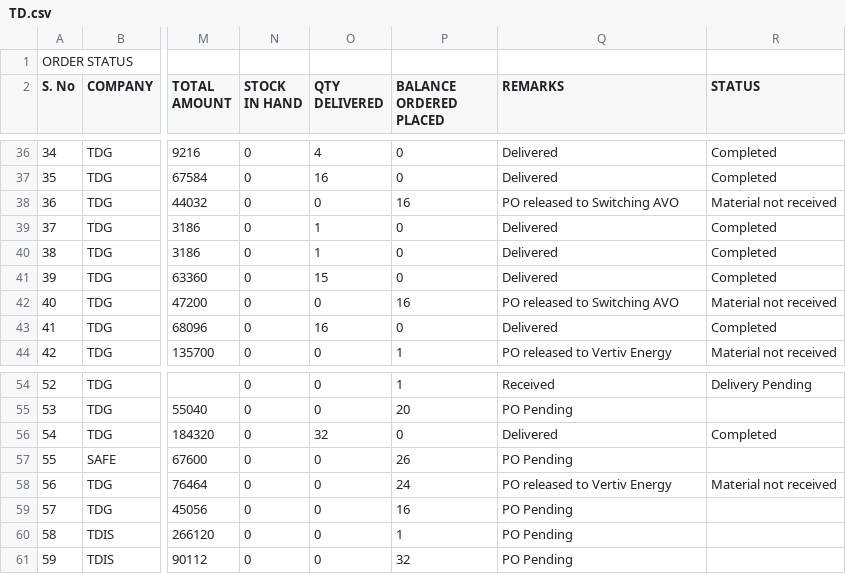
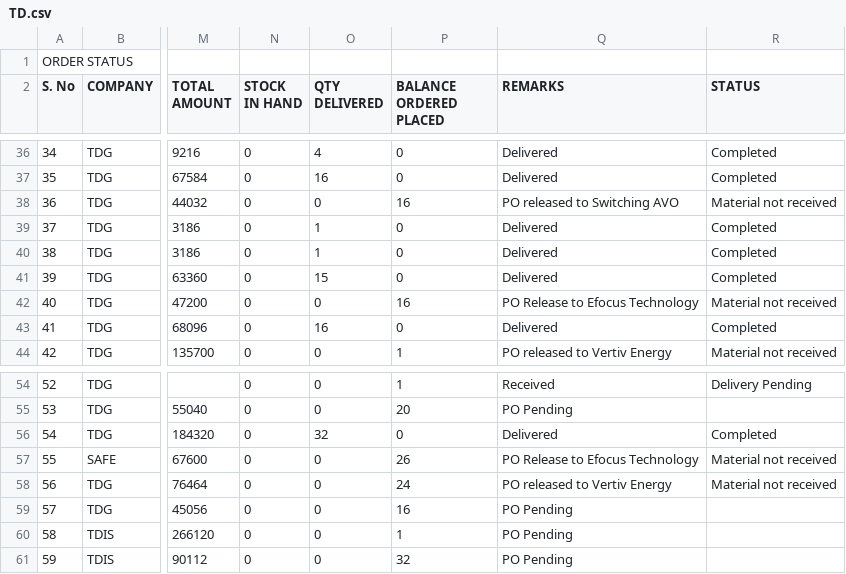
Before and after one commit to SimbhuTwice/TDGIS, a CSV file: TD.csv, drawn as a sheet; only a part is shown, gaps mark what is left out; the diff names each change by its address in the sheet, - before the commit and + after, or states it on an @@ line.

Commit message:
Add files via upload

```diff
--- a/TD.csv
+++ b/TD.csv
-Q42 (REMARKS): PO released to Switching AVO
+Q42 (REMARKS): PO Release to Efocus Technology
-Q57 (REMARKS): PO Pending
+Q57 (REMARKS): PO Release to Efocus Technology
-R57 (STATUS): (empty)
+R57 (STATUS): Material not received
```
